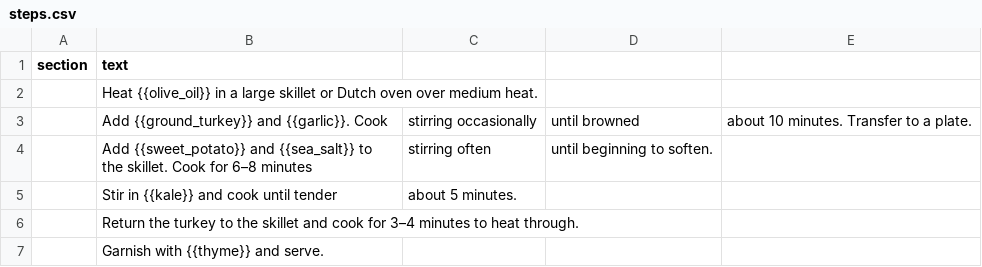
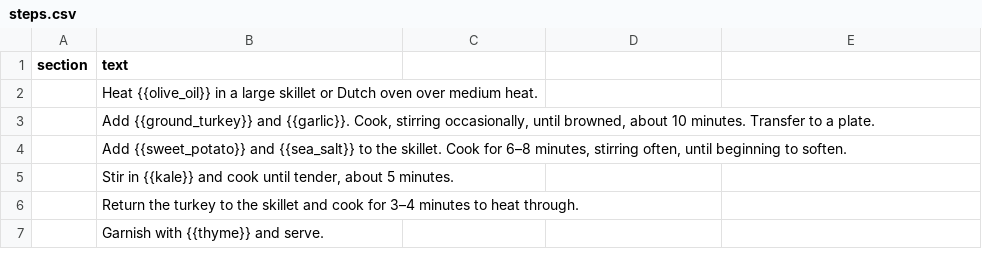
Before and after one commit to natanai/cookingdb, a CSV file: recipes/anti-histamine-turkey-kale-sweet-potato-skillet/steps.csv, drawn as a sheet; removed rows and columns are numbered as before the commit, all else as after; the diff names each change by its address in the sheet, - before the commit and + after, or states it on an @@ line.

```diff
--- a/recipes/anti-histamine-turkey-kale-sweet-potato-skillet/steps.csv
+++ b/recipes/anti-histamine-turkey-kale-sweet-potato-skillet/steps.csv
-row 3:  | Add {{ground_turkey}} and {{garlic}}. Cook | stirring occasionally | until browned | about 10 minutes. Transfer to a plate.
-row 4:  | Add {{sweet_potato}} and {{sea_salt}} to the skillet. Cook for 6–8 minutes | stirring often | until beginning to soften.
-row 5:  | Stir in {{kale}} and cook until tender | about 5 minutes.
+row 3:  | Add {{ground_turkey}} and {{garlic}}. Cook, stirring occasionally, until browned, about 10 minutes. Transfer to a plate.
+row 4:  | Add {{sweet_potato}} and {{sea_salt}} to the skillet. Cook for 6–8 minutes, stirring often, until beginning to soften.
+row 5:  | Stir in {{kale}} and cook until tender, about 5 minutes.
```
Also changed, not shown: data/ingredient_catalog.csv, recipes/brown-rice/steps.csv, 3 other files.
